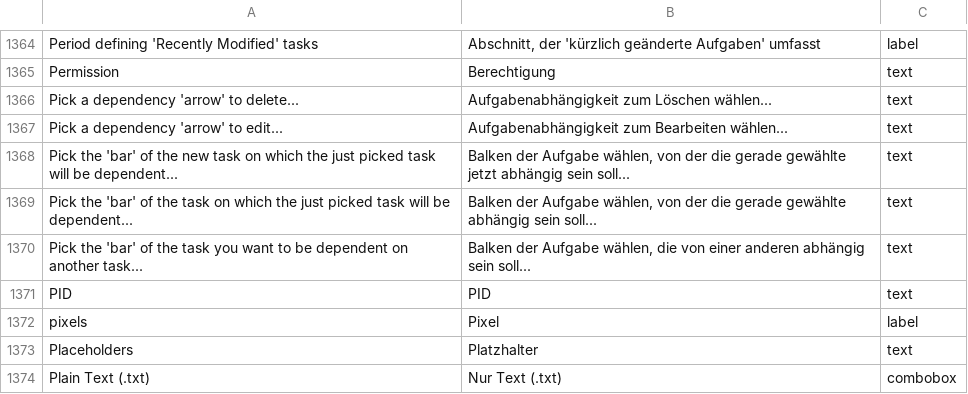
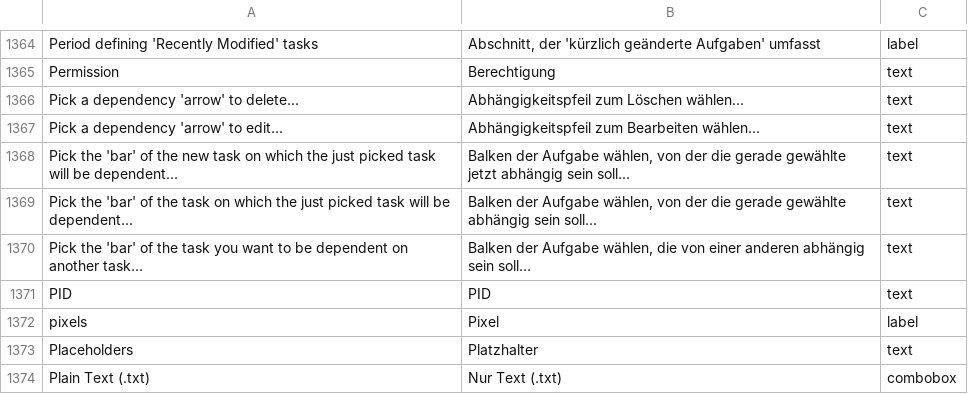
Before and after one commit to abstractspoon/ToDoList_Resources, a CSV file: Translations/German (Germany).csv, drawn as a sheet; only a part is shown, gaps mark what is left out; the diff names each change by its address in the sheet, - before the commit and + after, or states it on an @@ line.

Commit message:
dependency arrow ..

```diff
--- a/Translations/German (Germany).csv
+++ b/Translations/German (Germany).csv
-B1366: Aufgabenabhängigkeit zum Löschen wählen...
+B1366: Abhängigkeitspfeil zum Löschen wählen...
-B1367: Aufgabenabhängigkeit zum Bearbeiten wählen...
+B1367: Abhängigkeitspfeil zum Bearbeiten wählen...
```
